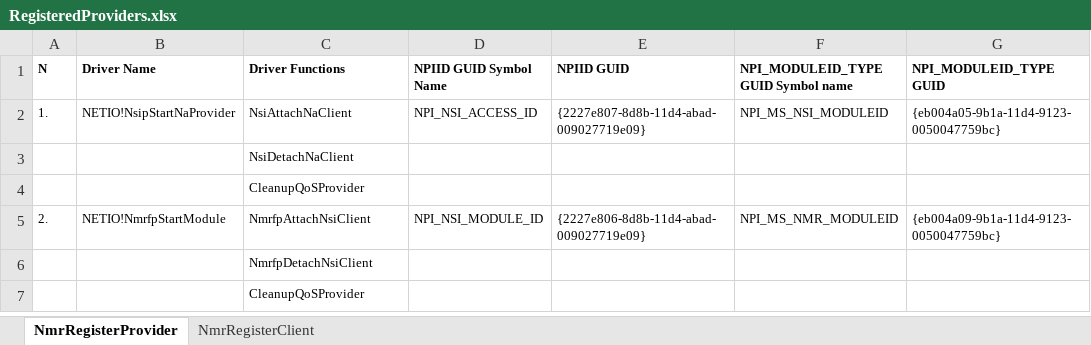
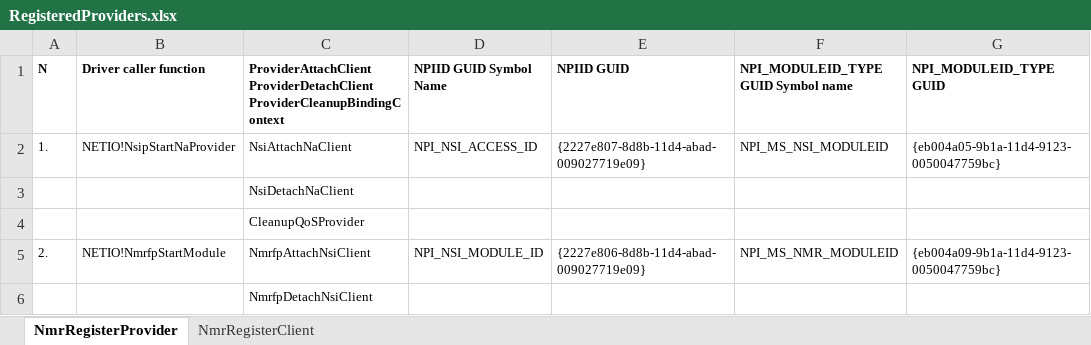
Before and after one commit to gerhart01/HyperV-sockets, an Excel workbook: RegisteredProviders.xlsx, sheet NmrRegisterProvider, drawn as a sheet; only a part is shown; the shorter side is filled out with more unchanged rows; values as stored, in another font and other column widths than the file's, no borders; ↵ is a line break in a cell; the diff names each change by its address in the sheet, - before the commit and + after, or states it on an @@ line.

```diff
--- a/RegisteredProviders.xlsx (sheet NmrRegisterProvider)
+++ b/RegisteredProviders.xlsx (sheet NmrRegisterProvider)
-B1: Driver Name
+B1: Driver caller function
-C1: Driver Functions
+C1: ProviderAttachClient ↵ ProviderDetachClient ↵ ProviderCleanupBindingContext
```
Also changed, not shown: sheet NmrRegisterClient.
